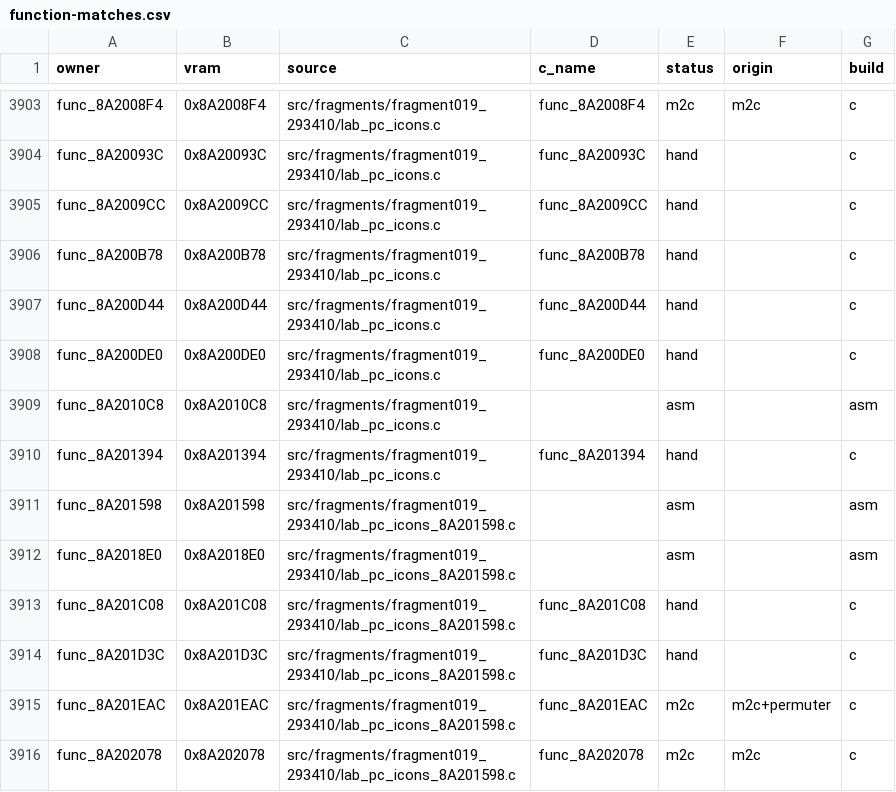
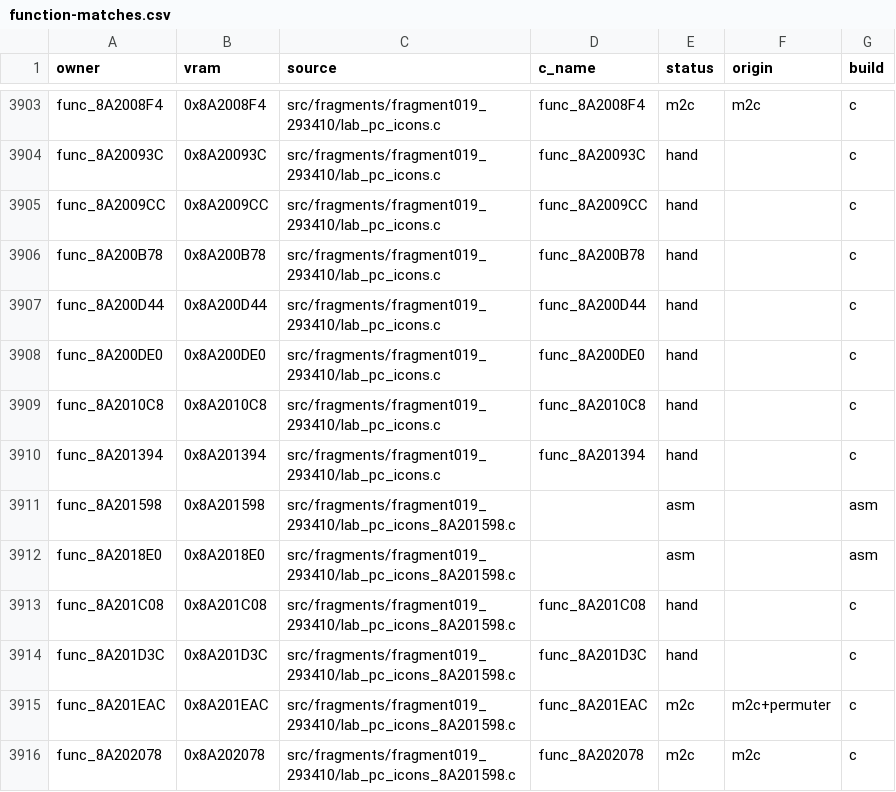
Before and after one commit to team-hippodrome/pokestadium0, a CSV file: docs/function-matches.csv, drawn as a sheet; only a part is shown, gaps mark what is left out.

```diff
--- a/docs/function-matches.csv
+++ b/docs/function-matches.csv
@@ -3908,3 +3908,3 @@ func_8A200D44,0x8A200D44,src/fragments/fragment019_293410/lab_pc_icons.c,func_8A
 func_8A200DE0,0x8A200DE0,src/fragments/fragment019_293410/lab_pc_icons.c,func_8A200DE0,hand,,c
-func_8A2010C8,0x8A2010C8,src/fragments/fragment019_293410/lab_pc_icons.c,,asm,,asm
+func_8A2010C8,0x8A2010C8,src/fragments/fragment019_293410/lab_pc_icons.c,func_8A2010C8,hand,,c
 func_8A201394,0x8A201394,src/fragments/fragment019_293410/lab_pc_icons.c,func_8A201394,hand,,c
```
Also changed, not shown: 3 other files.
